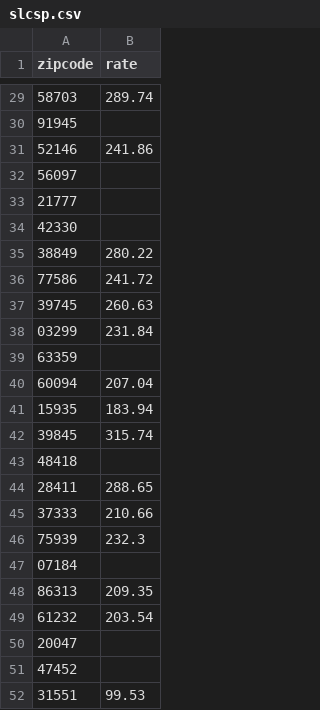
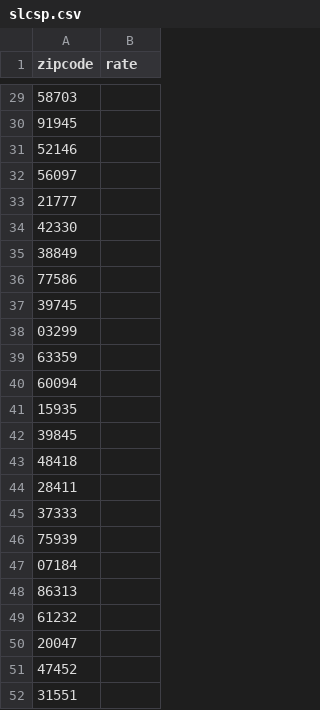
Before and after one commit to glenshelly/slcsp, a CSV file: data/slcsp.csv, drawn as a sheet; only a part is shown, gaps mark what is left out; the diff covers the shown part only.

```diff
--- a/data/slcsp.csv
+++ b/data/slcsp.csv
@@ -29,4 +29,4 @@ zipcode,rate
-58703,289.74
+58703,
 91945,
-52146,241.86
+52146,
 56097,
@@ -34,19 +34,19 @@ zipcode,rate
 42330,
-38849,280.22
-77586,241.72
-39745,260.63
-03299,231.84
+38849,
+77586,
+39745,
+03299,
 63359,
-60094,207.04
-15935,183.94
-39845,315.74
+60094,
+15935,
+39845,
 48418,
-28411,288.65
-37333,210.66
-75939,232.3
+28411,
+37333,
+75939,
 07184,
-86313,209.35
-61232,203.54
+86313,
+61232,
 20047,
 47452,
-31551,99.53
+31551,
```
Also changed, not shown: 16 edited cells elsewhere in this file, 5 other files.
